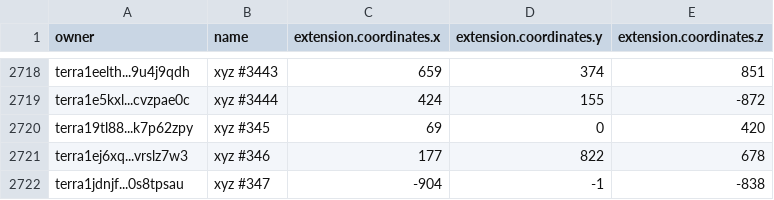
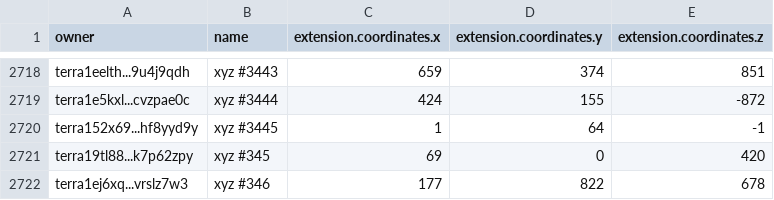
Before and after one commit to cryptoYJ/xyz-tools, a CSV file: xyz-all-tokens.csv, drawn as a sheet; only a part is shown, gaps mark what is left out; the shorter side is filled out with more unchanged rows.

Commit message:
update data

```diff
--- a/xyz-all-tokens.csv
+++ b/xyz-all-tokens.csv
@@ -2719,2 +2719,3 @@
 "terra1e5kxl...cvzpae0c","xyz #3444",424,155,-872
+"terra152x69...hf8yyd9y","xyz #3445",1,64,-1
 "terra19tl88...k7p62zpy","xyz #345",69,0,420
```
Also changed, not shown: 1 other file.
